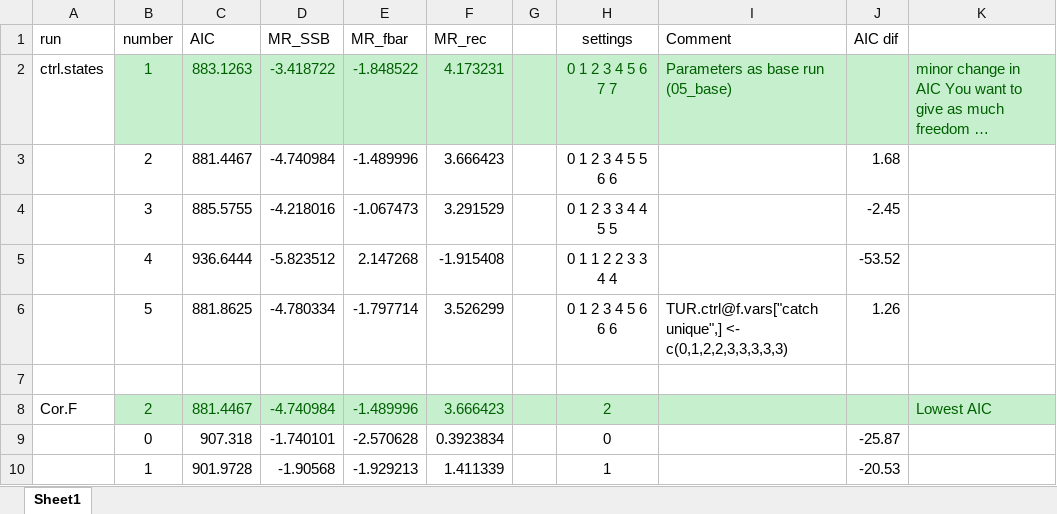
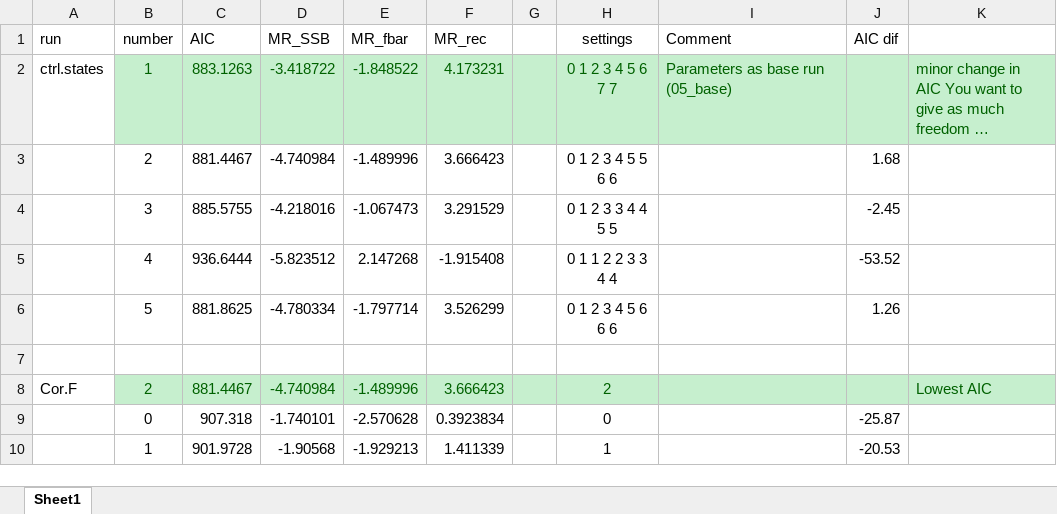
Before and after one commit to ices-eg/wg_IBPTur.27.4, an Excel workbook: IBP_2018/Doc/res_Parameter_setting_runs.xlsx, sheet Sheet1, drawn as a sheet; only a part is shown; long unchanged cells end in …; values as stored, in another font and other column widths than the file's, no borders; the diff names each change by its address in the sheet, - before the commit and + after, or states it on an @@ line.

Commit message:
update table and results Par config

```diff
--- a/IBP_2018/Doc/res_Parameter_setting_runs.xlsx (sheet Sheet1)
+++ b/IBP_2018/Doc/res_Parameter_setting_runs.xlsx (sheet Sheet1)
-I6 (Comment): TUR.ctrl@f.vars["catch unique",] <- c(0,1,2,2,3,3,3,3,3)
+I6 (Comment): (empty)
```
Also changed, not shown: 3 other files.
